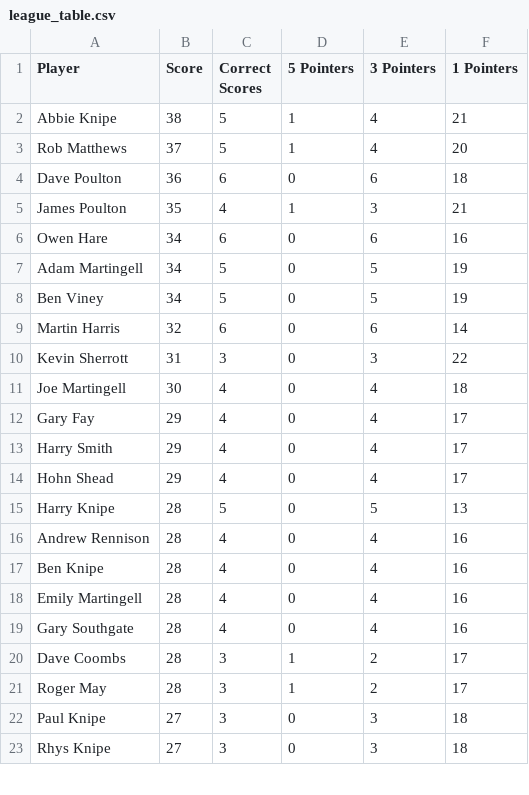
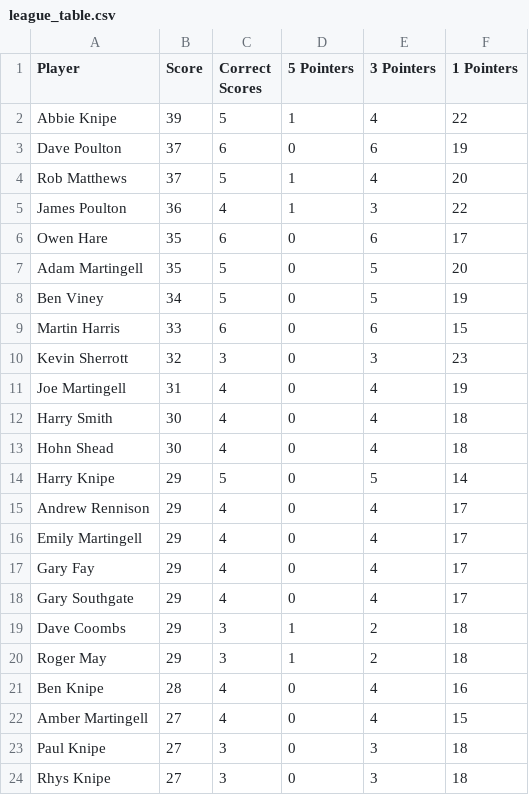
Before and after one commit to ps9786/pl-predictions, a CSV file: wc/league_table.csv, drawn as a sheet; only a part is shown; the diff covers the shown part only.

Commit message:
New Leaderboard: Mon Jun 22 06:36:01 BST 2026

```diff
--- a/wc/league_table.csv
+++ b/wc/league_table.csv
@@ -1,22 +1,23 @@
 Player,Score,Correct Scores,5 Pointers,3 Pointers,1 Pointers
-Abbie Knipe,38,5,1,4,21
+Abbie Knipe,39,5,1,4,22
+Dave Poulton,37,6,0,6,19
 Rob Matthews,37,5,1,4,20
-Dave Poulton,36,6,0,6,18
-James Poulton,35,4,1,3,21
-Owen Hare,34,6,0,6,16
-Adam Martingell,34,5,0,5,19
+James Poulton,36,4,1,3,22
+Owen Hare,35,6,0,6,17
+Adam Martingell,35,5,0,5,20
 Ben Viney,34,5,0,5,19
-Martin Harris,32,6,0,6,14
-Kevin Sherrott,31,3,0,3,22
-Joe Martingell,30,4,0,4,18
+Martin Harris,33,6,0,6,15
+Kevin Sherrott,32,3,0,3,23
+Joe Martingell,31,4,0,4,19
+Harry Smith,30,4,0,4,18
+Hohn Shead,30,4,0,4,18
+Harry Knipe,29,5,0,5,14
+Andrew Rennison,29,4,0,4,17
+Emily Martingell,29,4,0,4,17
 Gary Fay,29,4,0,4,17
-Harry Smith,29,4,0,4,17
-Hohn Shead,29,4,0,4,17
-Harry Knipe,28,5,0,5,13
-Andrew Rennison,28,4,0,4,16
+Gary Southgate,29,4,0,4,17
+Dave Coombs,29,3,1,2,18
+Roger May,29,3,1,2,18
 Ben Knipe,28,4,0,4,16
-Emily Martingell,28,4,0,4,16
-Gary Southgate,28,4,0,4,16
-Dave Coombs,28,3,1,2,17
-Roger May,28,3,1,2,17
+Amber  Martingell,27,4,0,4,15
 Paul Knipe,27,3,0,3,18
```
Also changed, not shown: 1 added row, 2 removed rows and 6 edited cells elsewhere in this file.
